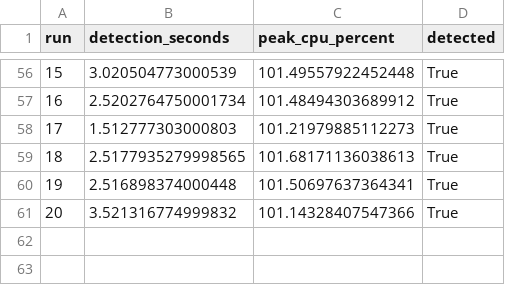
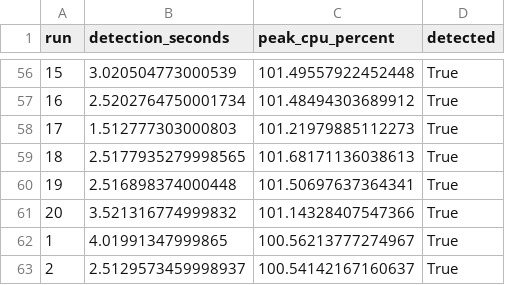
Before and after one commit to vinayaktyagi10/cicd-monitoring-study, a CSV file: experiments/raw/exp3_cpu_stress.csv, drawn as a sheet; only a part is shown, gaps mark what is left out.

Commit message:
Add table-by-table live demo script; fix two real bugs found while building it
scripts/demo_tables.sh walks through every table in the paper: shows the
raw CSV, recomputes it live with aggregate.py, then runs a small (2-run)
fresh sample of the same experiment so a new row lands with today's date.
Companion to scripts/demo.sh, which covers the pipeline itself rather than
the tables.

Building and testing it surfaced two real bugs, both fixed:

1. exp2_resource.py computed its CSV column order dynamically from each
   invocation's own rows. Running it with --cases limited to a subset
   (e.g. just "docker", which has no cAdvisor/Prometheus/Grafana columns)
   produced a narrower row shape than the file's existing header, silently
   misaligning every value when appended. Now reuses the existing file's
   header when appending, only computing fieldnames fresh for a new file.

2. aggregate.py aggregated every row in each raw CSV, but those files now
   hold multiple collection passes (fresh demo samples, the 2026-09-10
   reproduction investigation) appended after the original data collection.
   Running it live would have silently produced different numbers than the
   paper reports. Now defaults to the original pass's row count per file
   (documented in ORIGINAL_PASS_ROWS, matching DATA_PROVENANCE.md) and
   prints which rows it used; --all opts into the full file when wanted.

Verified the fix by reproducing both bugs, confirming the corrupted output,
then confirming aggregate.py's output is byte-identical to the
git-committed results/*.csv (which match the paper) after the fix, with
the new rows from testing exp3/exp4/exp5 present in raw/ but correctly
excluded from the aggregation.

```diff
--- a/experiments/raw/exp3_cpu_stress.csv
+++ b/experiments/raw/exp3_cpu_stress.csv
@@ -61 +61,3 @@ run,detection_seconds,peak_cpu_percent,detected
 20,3.521316774999832,101.14328407547366,True
+1,4.01991347999865,100.56213777274967,True
+2,2.5129573459998937,100.54142167160637,True
```
Also changed, not shown: experiments/raw/exp4_memory_stress.csv, experiments/raw/exp5_failure_recovery.csv, 3 other files.
